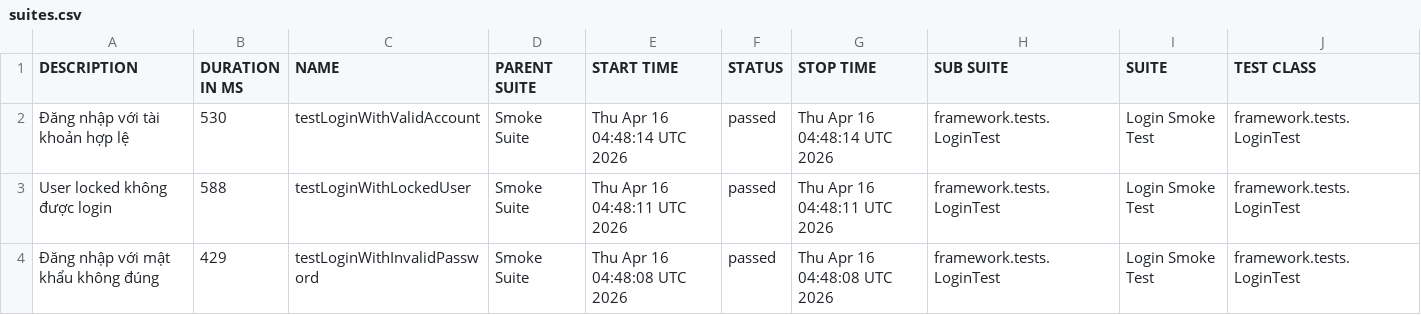
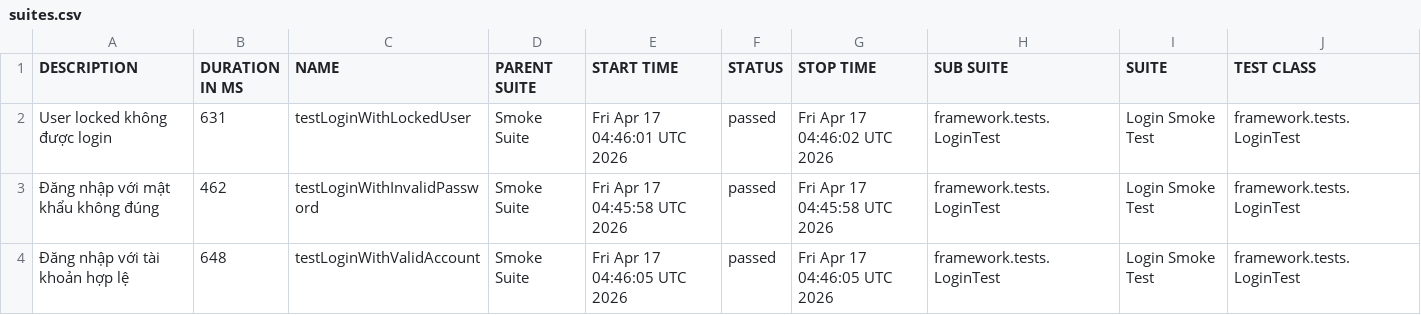
Before and after one commit to maiphun1412/selenium-framework, a CSV file: data/suites.csv, drawn as a sheet; only a part is shown; removed rows and columns are numbered as before the commit, all else as after; rows hold the shown columns only; the diff names each change by its address in the sheet, - before the commit and + after, or states it on an @@ line.

```diff
--- a/data/suites.csv
+++ b/data/suites.csv
-row 2: Đăng nhập với tài khoản hợp lệ | 530 | testLoginWithValidAccount | Smoke Suite | Thu Apr 16 04:48:14 UTC 2026 | passed | Thu Apr 16 04:48:14 UTC 2026 | framework.tests.LoginTest | Login Smoke Test | framework.tests.LoginTest
-B2 (DURATION IN MS): 588
+B2 (DURATION IN MS): 631
-E2 (START TIME): Thu Apr 16 04:48:11 UTC 2026
+E2 (START TIME): Fri Apr 17 04:46:01 UTC 2026
-G2 (STOP TIME): Thu Apr 16 04:48:11 UTC 2026
+G2 (STOP TIME): Fri Apr 17 04:46:02 UTC 2026
-B3 (DURATION IN MS): 429
+B3 (DURATION IN MS): 462
-E3 (START TIME): Thu Apr 16 04:48:08 UTC 2026
+E3 (START TIME): Fri Apr 17 04:45:58 UTC 2026
-G3 (STOP TIME): Thu Apr 16 04:48:08 UTC 2026
+G3 (STOP TIME): Fri Apr 17 04:45:58 UTC 2026
+row 4: Đăng nhập với tài khoản hợp lệ | 648 | testLoginWithValidAccount | Smoke Suite | Fri Apr 17 04:46:05 UTC 2026 | passed | Fri Apr 17 04:46:05 UTC 2026 | framework.tests.LoginTest | Login Smoke Test | framework.tests.LoginTest
```
Also changed, not shown: data/behaviors.csv, 33 other files.
